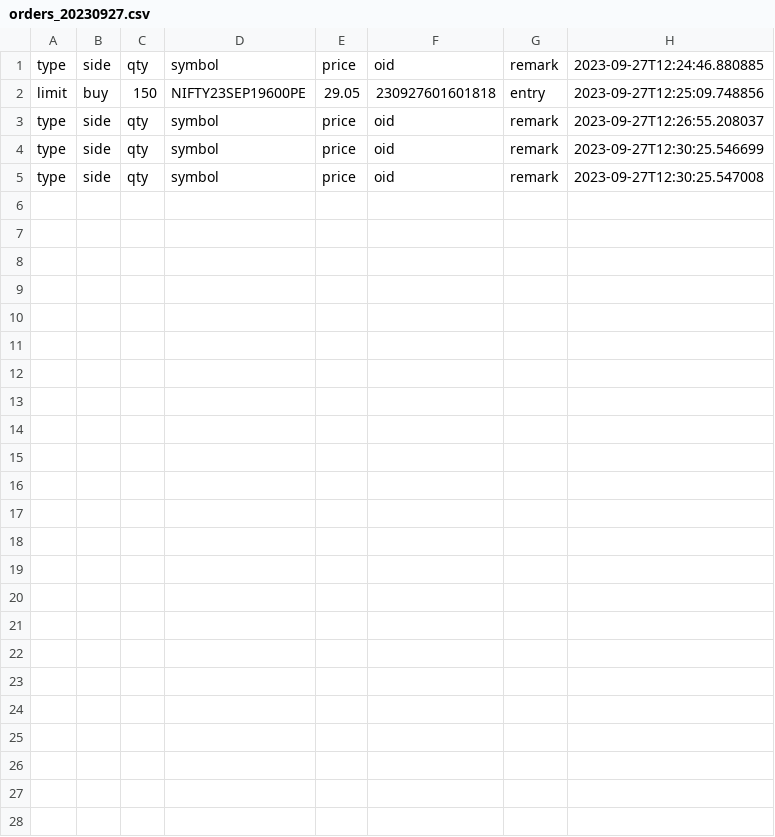
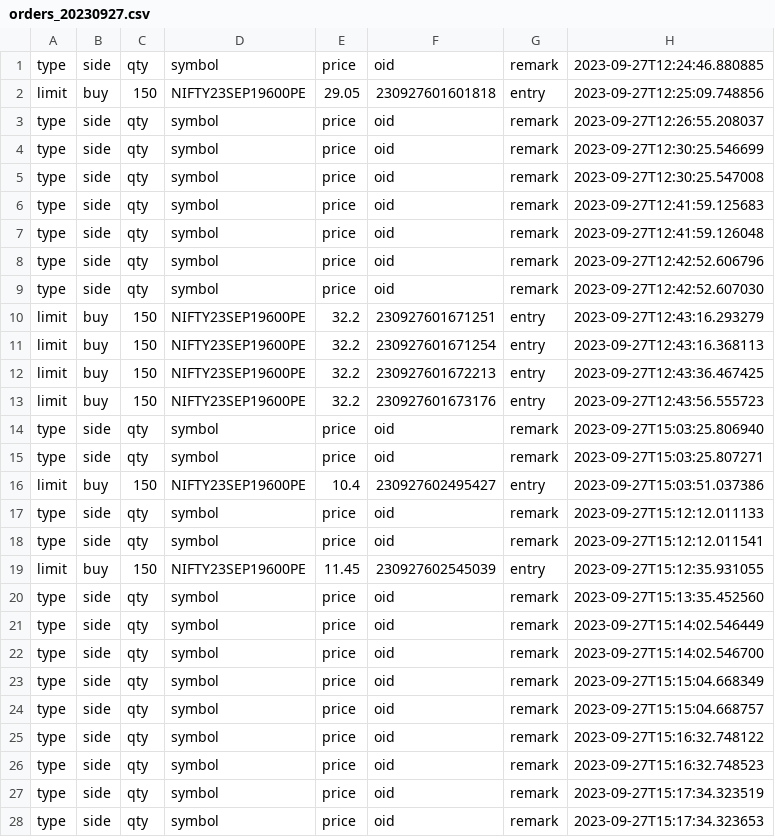
Before and after one commit to myasc/lunar, a CSV file: csv_files/orders_20230927.csv, drawn as a sheet; the diff names each change by its address in the sheet, - before the commit and + after, or states it on an @@ line.

```diff
--- a/csv_files/orders_20230927.csv
+++ b/csv_files/orders_20230927.csv
+row 6: type | side | qty | symbol | price | oid | remark | 2023-09-27T12:41:59.125683
+row 7: type | side | qty | symbol | price | oid | remark | 2023-09-27T12:41:59.126048
+row 8: type | side | qty | symbol | price | oid | remark | 2023-09-27T12:42:52.606796
+row 9: type | side | qty | symbol | price | oid | remark | 2023-09-27T12:42:52.607030
+row 10: limit | buy | 150 | NIFTY23SEP19600PE | 32.2 | 230927601671251 | entry | 2023-09-27T12:43:16.293279
+row 11: limit | buy | 150 | NIFTY23SEP19600PE | 32.2 | 230927601671254 | entry | 2023-09-27T12:43:16.368113
+row 12: limit | buy | 150 | NIFTY23SEP19600PE | 32.2 | 230927601672213 | entry | 2023-09-27T12:43:36.467425
+row 13: limit | buy | 150 | NIFTY23SEP19600PE | 32.2 | 230927601673176 | entry | 2023-09-27T12:43:56.555723
+row 14: type | side | qty | symbol | price | oid | remark | 2023-09-27T15:03:25.806940
+row 15: type | side | qty | symbol | price | oid | remark | 2023-09-27T15:03:25.807271
+row 16: limit | buy | 150 | NIFTY23SEP19600PE | 10.4 | 230927602495427 | entry | 2023-09-27T15:03:51.037386
+row 17: type | side | qty | symbol | price | oid | remark | 2023-09-27T15:12:12.011133
+row 18: type | side | qty | symbol | price | oid | remark | 2023-09-27T15:12:12.011541
+row 19: limit | buy | 150 | NIFTY23SEP19600PE | 11.45 | 230927602545039 | entry | 2023-09-27T15:12:35.931055
+row 20: type | side | qty | symbol | price | oid | remark | 2023-09-27T15:13:35.452560
+row 21: type | side | qty | symbol | price | oid | remark | 2023-09-27T15:14:02.546449
+row 22: type | side | qty | symbol | price | oid | remark | 2023-09-27T15:14:02.546700
+row 23: type | side | qty | symbol | price | oid | remark | 2023-09-27T15:15:04.668349
+row 24: type | side | qty | symbol | price | oid | remark | 2023-09-27T15:15:04.668757
+row 25: type | side | qty | symbol | price | oid | remark | 2023-09-27T15:16:32.748122
+row 26: type | side | qty | symbol | price | oid | remark | 2023-09-27T15:16:32.748523
+row 27: type | side | qty | symbol | price | oid | remark | 2023-09-27T15:17:34.323519
+row 28: type | side | qty | symbol | price | oid | remark | 2023-09-27T15:17:34.323653
```
Also changed, not shown: 13 other files.
